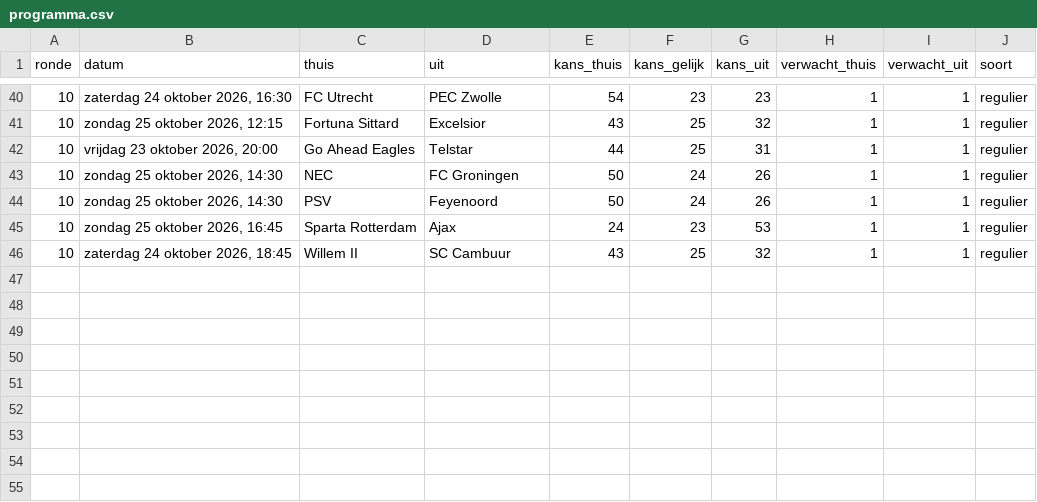
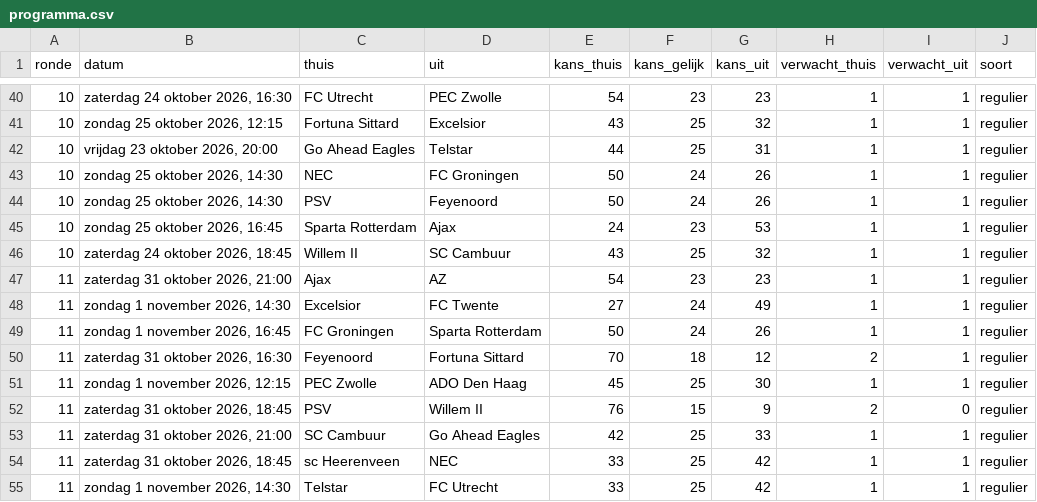
Before and after one commit to tajschneider/eredivisie-data-cvhj2027, a CSV file: programma.csv, drawn as a sheet; only a part is shown, gaps mark what is left out; the diff names each change by its address in the sheet, - before the commit and + after, or states it on an @@ line.

Commit message:
advies ronde 6

```diff
--- a/programma.csv
+++ b/programma.csv
+row 47: 11 | zaterdag 31 oktober 2026, 21:00 | Ajax | AZ | 54 | 23 | 23 | 1 | 1 | regulier
+row 48: 11 | zondag 1 november 2026, 14:30 | Excelsior | FC Twente | 27 | 24 | 49 | 1 | 1 | regulier
+row 49: 11 | zondag 1 november 2026, 16:45 | FC Groningen | Sparta Rotterdam | 50 | 24 | 26 | 1 | 1 | regulier
+row 50: 11 | zaterdag 31 oktober 2026, 16:30 | Feyenoord | Fortuna Sittard | 70 | 18 | 12 | 2 | 1 | regulier
+row 51: 11 | zondag 1 november 2026, 12:15 | PEC Zwolle | ADO Den Haag | 45 | 25 | 30 | 1 | 1 | regulier
+row 52: 11 | zaterdag 31 oktober 2026, 18:45 | PSV | Willem II | 76 | 15 | 9 | 2 | 0 | regulier
+row 53: 11 | zaterdag 31 oktober 2026, 21:00 | SC Cambuur | Go Ahead Eagles | 42 | 25 | 33 | 1 | 1 | regulier
+row 54: 11 | zaterdag 31 oktober 2026, 18:45 | sc Heerenveen | NEC | 33 | 25 | 42 | 1 | 1 | regulier
+row 55: 11 | zondag 1 november 2026, 14:30 | Telstar | FC Utrecht | 33 | 25 | 42 | 1 | 1 | regulier
```
Also changed, not shown: prijzen.csv, 3 other files.
